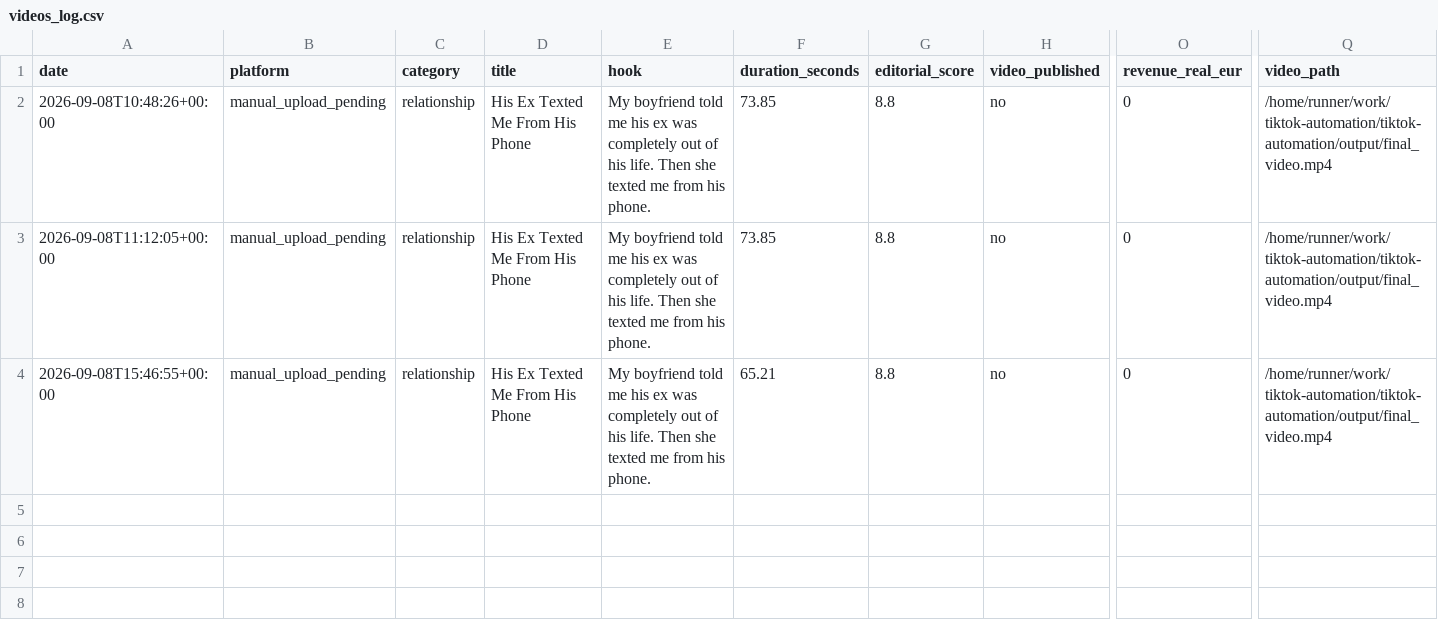
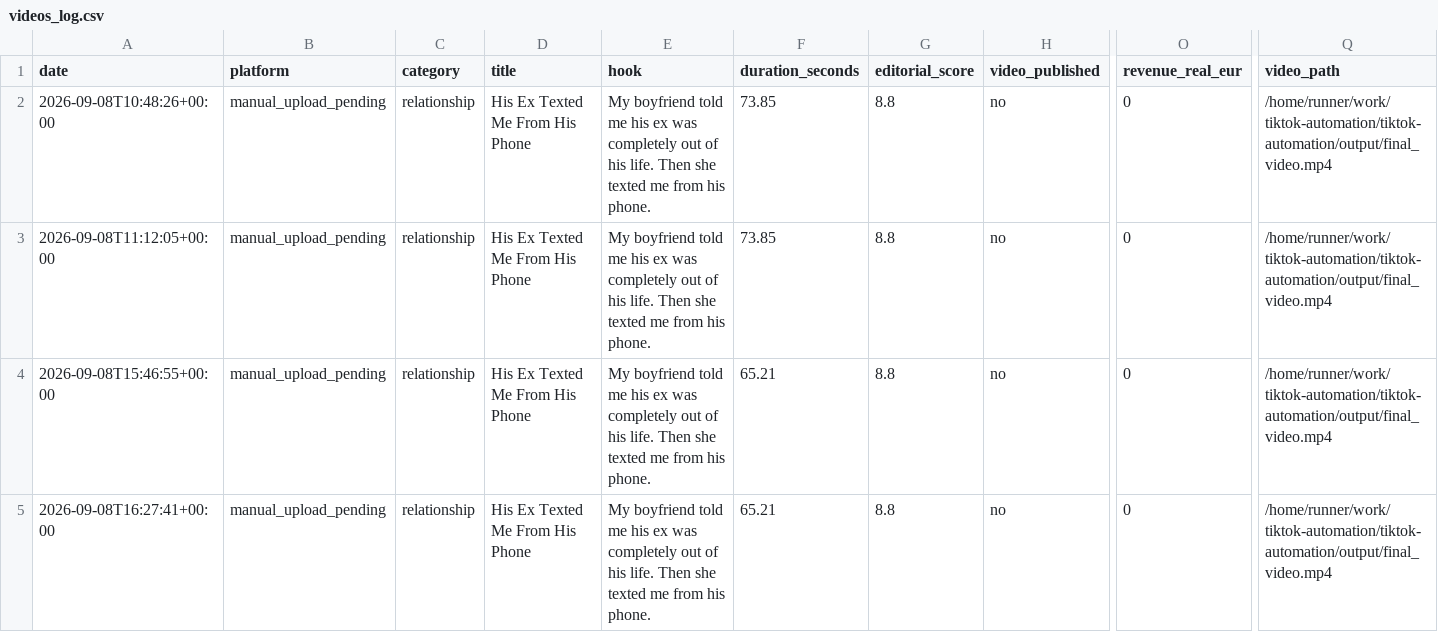
Before and after one commit to alex-perrucci/tiktok-automation, a CSV file: videos_log.csv, drawn as a sheet; only a part is shown, gaps mark what is left out; rows hold the shown columns only; the diff names each change by its address in the sheet, - before the commit and + after, or states it on an @@ line.

```diff
--- a/videos_log.csv
+++ b/videos_log.csv
+row 5: 2026-09-08T16:27:41+00:00 | manual_upload_pending | relationship | His Ex Texted Me From His Phone | My boyfriend told me his ex was completely out of his life. Then she texted me from his phone. | 65.21 | 8.8 | no | 0 | /home/runner/work/tiktok-automation/tiktok-automation/output/final_video.mp4
```
